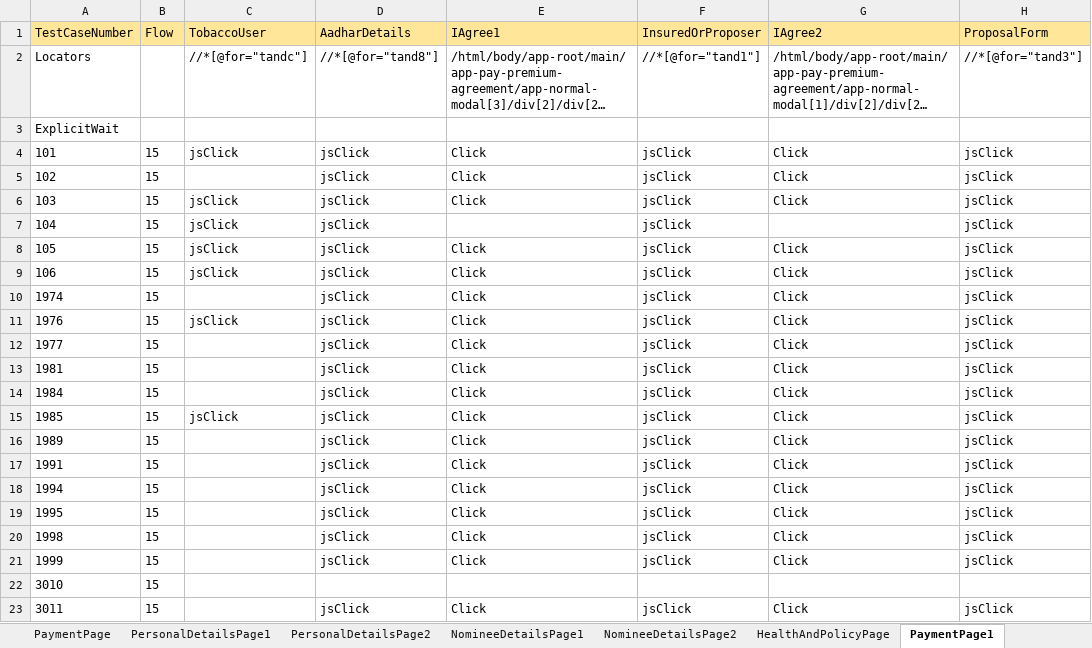
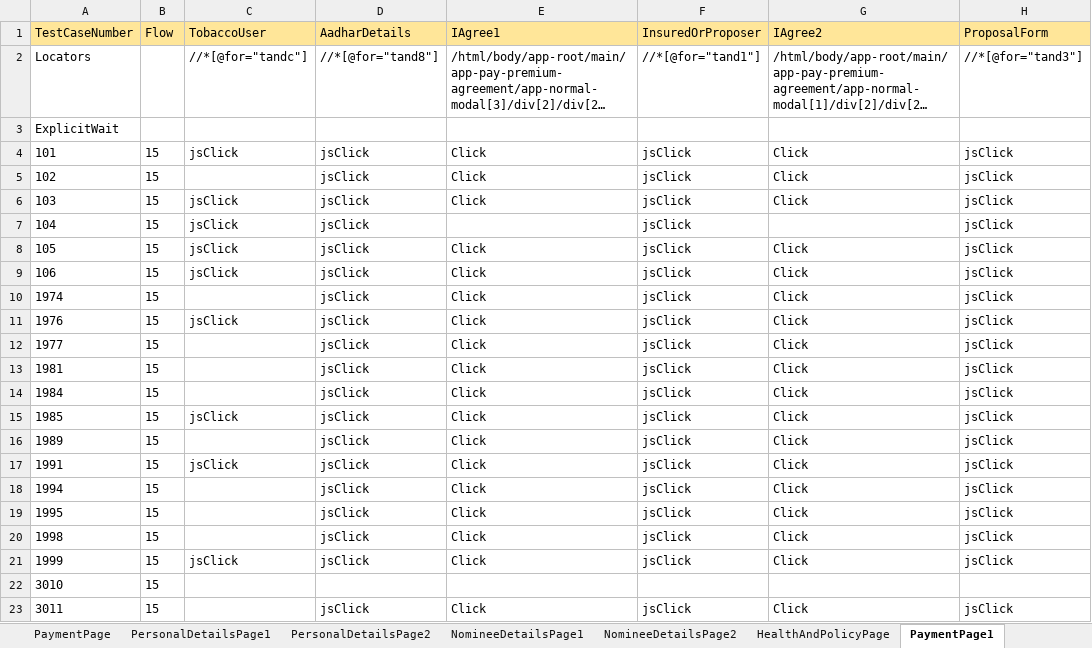
Before and after one commit to lucky0930/KLICCodelessFramework, an Excel workbook: resources/test_data/TestData_KLI.xlsx, sheet PaymentPage1, drawn as a sheet; only a part is shown; long unchanged cells end in …; values as stored, in another font and other column widths than the file's, no borders; the diff names each change by its address in the sheet, - before the commit and + after, or states it on an @@ line.

```diff
--- a/resources/test_data/TestData_KLI.xlsx (sheet PaymentPage1)
+++ b/resources/test_data/TestData_KLI.xlsx (sheet PaymentPage1)
-C17 (TobaccoUser): (empty)
+C17 (TobaccoUser): jsClick
-C21 (TobaccoUser): (empty)
+C21 (TobaccoUser): jsClick
```
Also changed, not shown: sheet PersonalInformationPage, sheet PaymentPage, sheet PersonalDetailsPage2, sheet PremiumQuotePage, sheet PersonalDetailsPage1, sheet ApplyDiscountPage, resources/test_data/TestRunner_KLI.xlsx.
